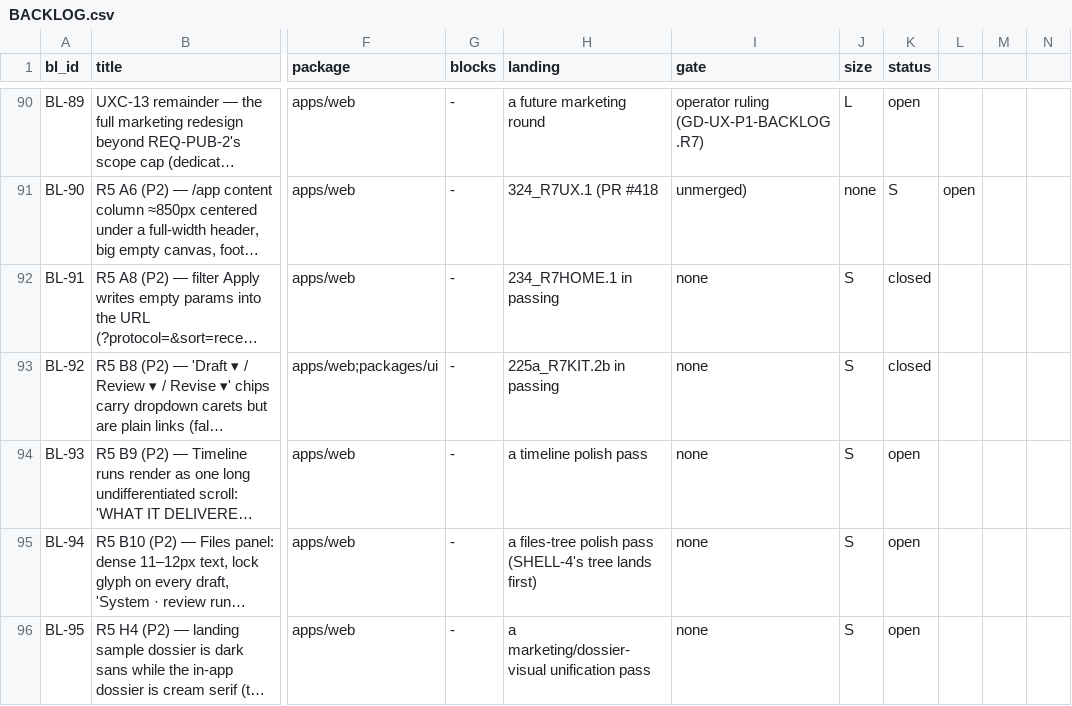
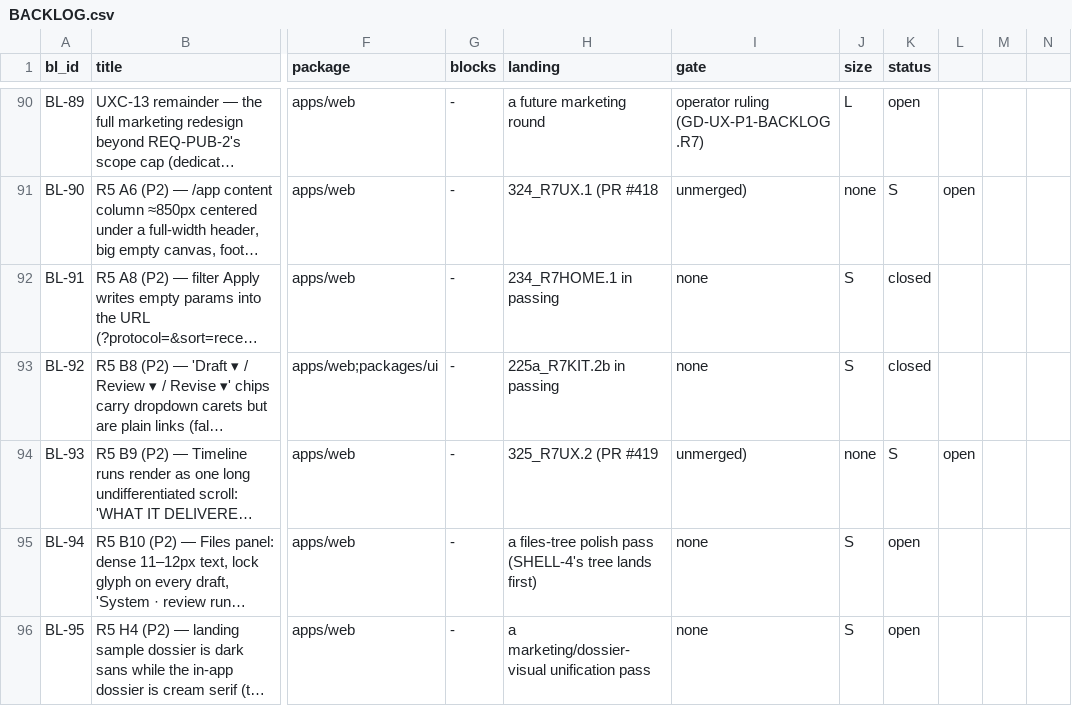
Before and after one commit to SteveVitali/Rhema, a CSV file: docs/build/BACKLOG.csv, drawn as a sheet; only a part is shown, gaps mark what is left out; long unchanged cells end in …; the diff names each change by its address in the sheet, - before the commit and + after, or states it on an @@ line.

```diff
--- a/docs/build/BACKLOG.csv
+++ b/docs/build/BACKLOG.csv
-H94 (landing): a timeline polish pass
+H94 (landing): 325_R7UX.2 (PR #419
-I94 (gate): none
+I94 (gate): unmerged)
-J94 (size): S
+J94 (size): none
-K94 (status): open
+K94 (status): S
-L94: (empty)
+L94: open
```
Also changed, not shown: 7 other files.
